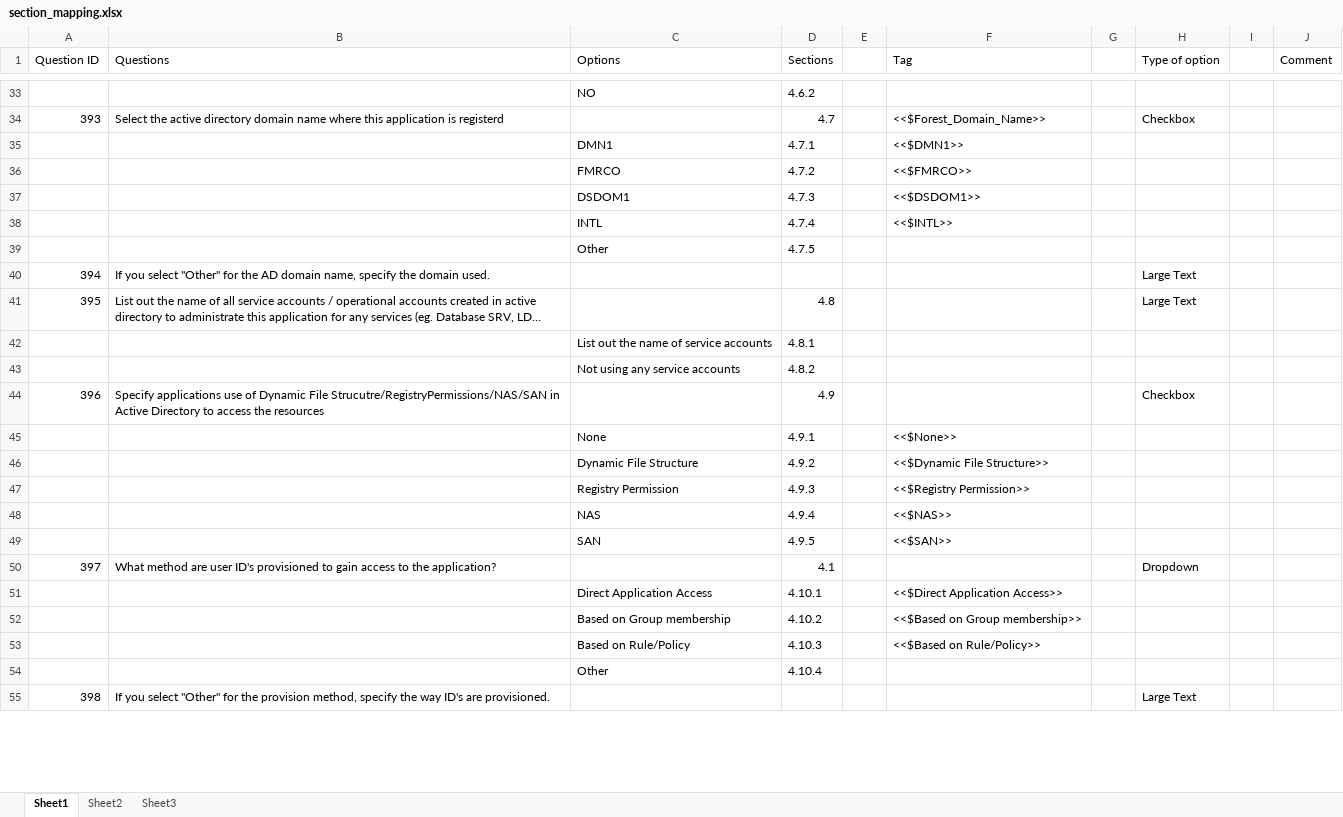
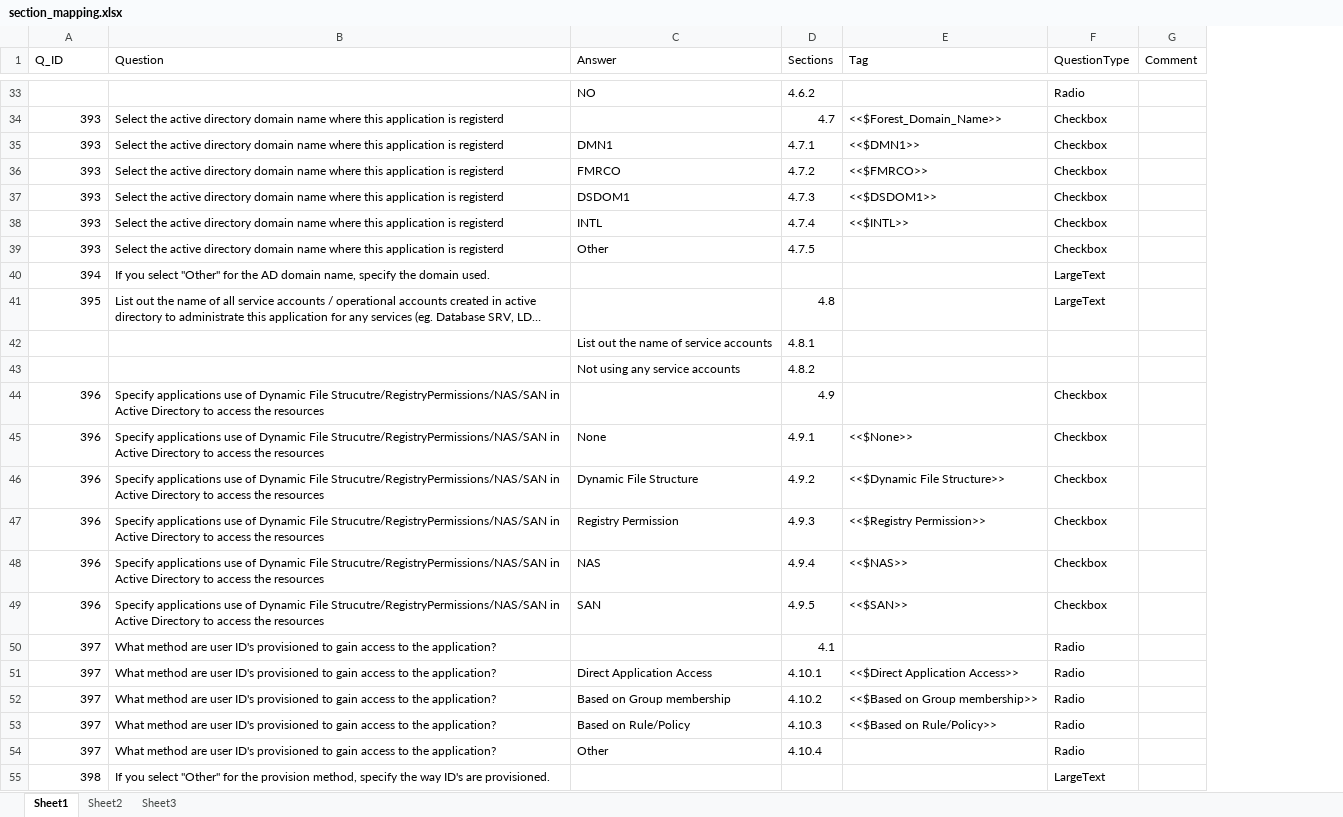
Before and after one commit to satyendrakumarsharma/application_questionnaire, an Excel workbook: resources/section_mapping.xlsx, sheet Sheet1, drawn as a sheet; only a part is shown, gaps mark what is left out; long unchanged cells end in …; values as stored, in another font and other column widths than the file's, no cell formats; removed rows and columns are numbered as before the commit, all else as after; the diff covers the shown part only; the diff names each change by its address in the sheet, - before the commit and + after, or states it on an @@ line.

Commit message:
Implementation of the section-mapping.
* Reading and catching the Questions and Answers from section-mapping excel file.
* Refactored the creational and procession operations by placing the code in correct modules.
* Introduced the logical comprasion (processing) of child-documents based on the answers from input-data excel.

```diff
--- a/resources/section_mapping.xlsx (sheet Sheet1)
+++ b/resources/section_mapping.xlsx (sheet Sheet1)
-column E, empty
-column G, empty
-column H (Type of option), rows 34-55: Checkbox |  |  |  |  |  | Large Text | Large Text |  |  | Checkbox |  |  |  |  |  | Dropdown |  |  |  |  | Large Text
-column I, empty
+column F (QuestionType), rows 33-55: Radio | Checkbox | Checkbox | Checkbox | Checkbox | Checkbox | Checkbox | LargeText | LargeText |  |  | Checkbox | Checkbox | Checkbox | Checkbox | Checkbox | Checkbox | Radio | Radio | Radio | Radio | Radio | LargeText
-A1: Question ID
+A1: Q_ID
-B1: Questions
+B1: Question
-C1: Options
+C1: Answer
-A35:A39 (Q_ID): (empty)
+A35:A39 (Q_ID): 393
-B35:B39 (Question): (empty)
+B35:B39 (Question): Select the active directory domain name where this application is registerd
-A45:A49 (Q_ID): (empty)
+A45:A49 (Q_ID): 396
-B45:B49 (Question): (empty)
+B45:B49 (Question): Specify applications use of Dynamic File Strucutre/RegistryPermissions/NAS/SAN in Active Directory to access the resources
-A51:A54 (Q_ID): (empty)
+A51:A54 (Q_ID): 397
-B51:B54 (Question): (empty)
+B51:B54 (Question): What method are user ID's provisioned to gain access to the application?
```
Also changed, not shown: 68 edited cells elsewhere in this sheet, cell formats, 5 other files.
